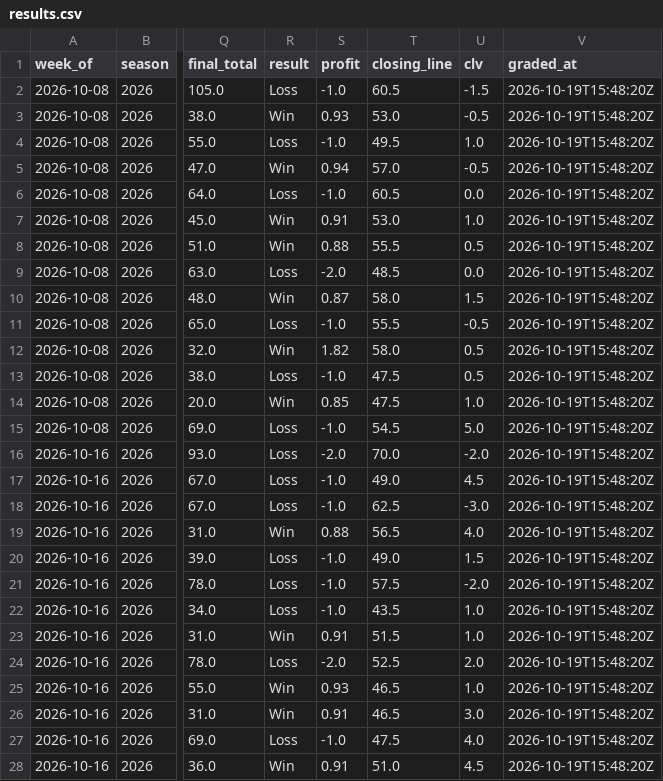
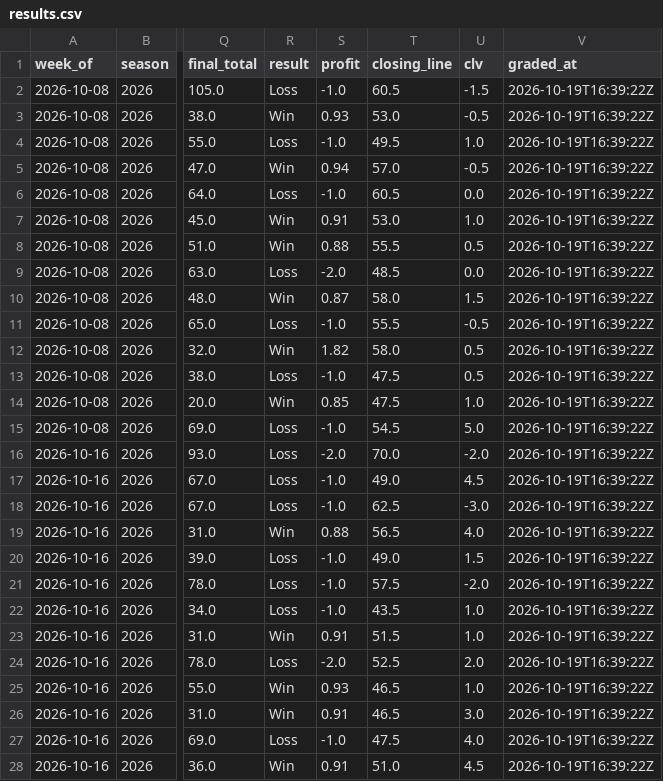
Before and after one commit to beauvardion/cfb_bets_site, a CSV file: results.csv, drawn as a sheet; only a part is shown, gaps mark what is left out; the diff covers the shown part only; the diff names each change by its address in the sheet, - before the commit and + after, or states it on an @@ line.

```diff
--- a/results.csv
+++ b/results.csv
-V2:V28 (graded_at): 2026-10-19T15:48:20Z
+V2:V28 (graded_at): 2026-10-19T16:39:22Z
```
Also changed, not shown: 22 edited cells elsewhere in this file.
